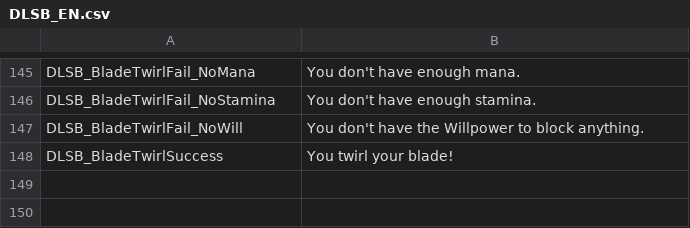
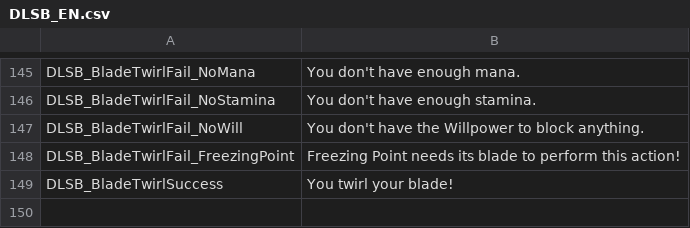
Before and after one commit to dollliandra/DollLiaSpellblade, a CSV file: Translations/DLSB_EN.csv, drawn as a sheet; only a part is shown, gaps mark what is left out; the shorter side is filled out with more unchanged rows; the diff names each change by its address in the sheet, - before the commit and + after, or states it on an @@ line.

Commit message:
Blade Twirl + Freezing Point

```diff
--- a/Translations/DLSB_EN.csv
+++ b/Translations/DLSB_EN.csv
+row 148: DLSB_BladeTwirlFail_FreezingPoint | Freezing Point needs its blade to perform this action!
```
Also changed, not shown: 1 other file.
